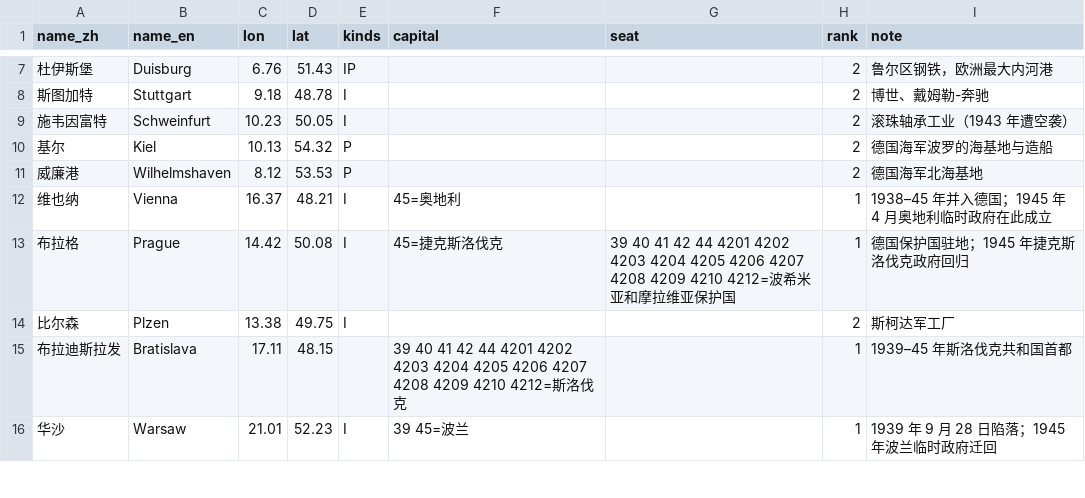
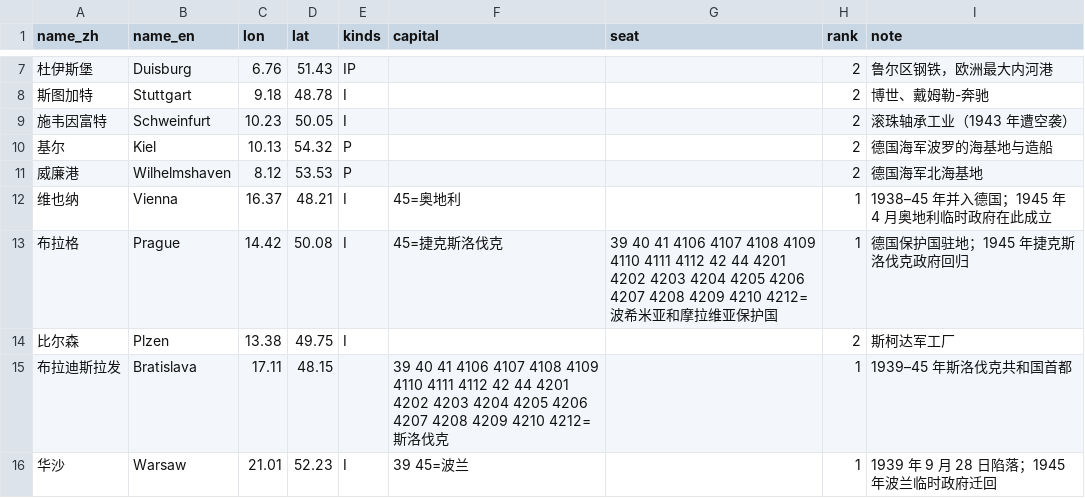
Before and after one commit to dns0129/World_Map_History, a CSV file: curated/ww2_cities.csv, drawn as a sheet; only a part is shown, gaps mark what is left out; the diff covers the shown part only.

```diff
--- a/curated/ww2_cities.csv
+++ b/curated/ww2_cities.csv
@@ -12,5 +12,5 @@ name_zh,name_en,lon,lat,kinds,capital,seat,rank,note
 维也纳,Vienna,16.37,48.21,I,45=奥地利,,1,1938–45 年并入德国；1945 年 4 月奥地利临时政府在此成立
-布拉格,Prague,14.42,50.08,I,45=捷克斯洛伐克,39 40 41 42 44 4201 4202 4203 4204 4205 4206 4207 4208 4209 4210 4212=波希米亚和摩拉维亚保护国,1,德国保护国驻地；1945 年捷克斯洛伐克政府回归
+布拉格,Prague,14.42,50.08,I,45=捷克斯洛伐克,39 40 41 4106 4107 4108 4109 4110 4111 4112 42 44 4201 4202 4203 4204 4205 4206 4207 4208 4209 4210 4212=波希米亚和摩拉维亚保护国,1,德国保护国驻地；1945 年捷克斯洛伐克政府回归
 比尔森,Plzen,13.38,49.75,I,,,2,斯柯达军工厂
-布拉迪斯拉发,Bratislava,17.11,48.15,,39 40 41 42 44 4201 4202 4203 4204 4205 4206 4207 4208 4209 4210 4212=斯洛伐克,,1,1939–45 年斯洛伐克共和国首都
+布拉迪斯拉发,Bratislava,17.11,48.15,,39 40 41 4106 4107 4108 4109 4110 4111 4112 42 44 4201 4202 4203 4204 4205 4206 4207 4208 4209 4210 4212=斯洛伐克,,1,1939–45 年斯洛伐克共和国首都
 华沙,Warsaw,21.01,52.23,I,39 45=波兰,,1,1939 年 9 月 28 日陷落；1945 年波兰临时政府迁回
```
Also changed, not shown: 17 edited cells elsewhere in this file, 15 other files.
